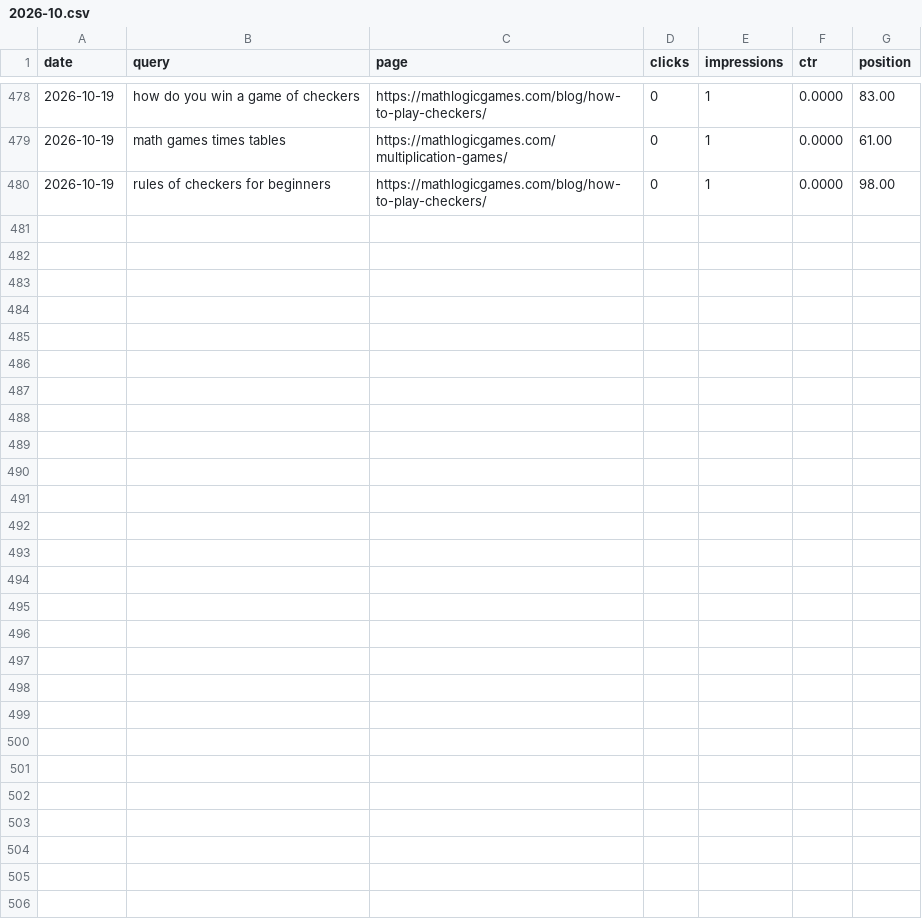
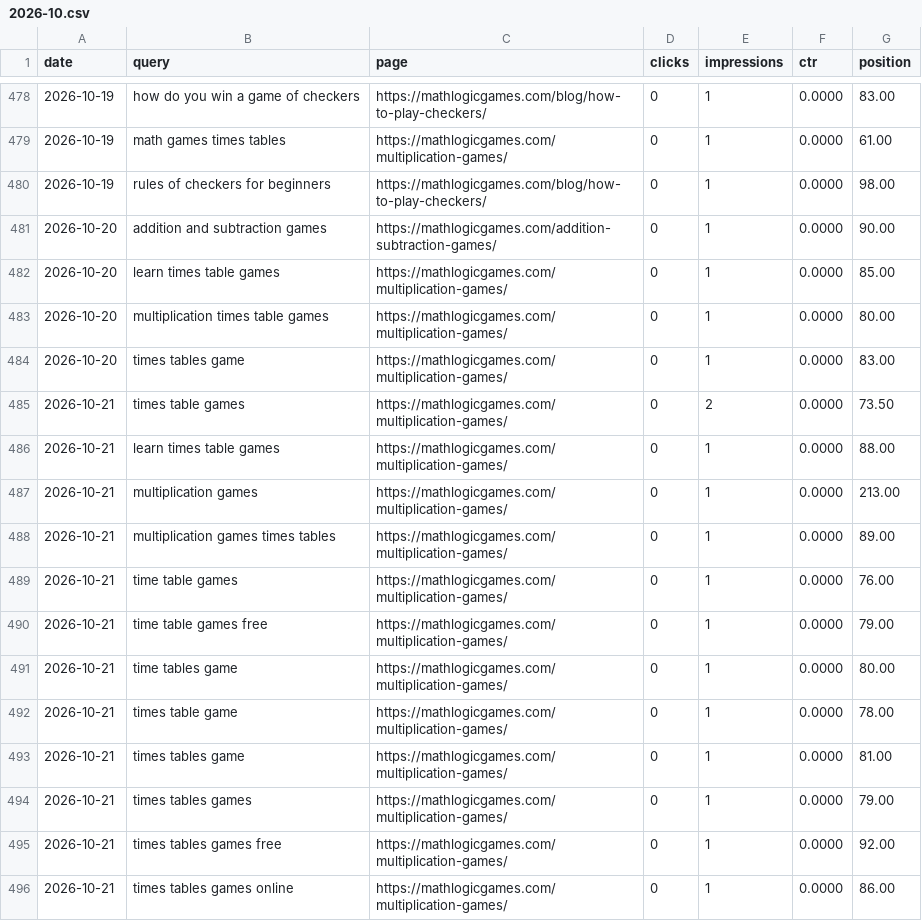
Before and after one commit to thanhnt1910/gsc-data, a CSV file: data/queries/2026-10.csv, drawn as a sheet; only a part is shown, gaps mark what is left out; the diff names each change by its address in the sheet, - before the commit and + after, or states it on an @@ line.

```diff
--- a/data/queries/2026-10.csv
+++ b/data/queries/2026-10.csv
+row 481: 2026-10-20 | addition and subtraction games | https://mathlogicgames.com/addition-subtraction-games/ | 0 | 1 | 0.0000 | 90.00
+row 482: 2026-10-20 | learn times table games | https://mathlogicgames.com/multiplication-games/ | 0 | 1 | 0.0000 | 85.00
+row 483: 2026-10-20 | multiplication times table games | https://mathlogicgames.com/multiplication-games/ | 0 | 1 | 0.0000 | 80.00
+row 484: 2026-10-20 | times tables game | https://mathlogicgames.com/multiplication-games/ | 0 | 1 | 0.0000 | 83.00
+row 485: 2026-10-21 | times table games | https://mathlogicgames.com/multiplication-games/ | 0 | 2 | 0.0000 | 73.50
+row 486: 2026-10-21 | learn times table games | https://mathlogicgames.com/multiplication-games/ | 0 | 1 | 0.0000 | 88.00
+row 487: 2026-10-21 | multiplication games | https://mathlogicgames.com/multiplication-games/ | 0 | 1 | 0.0000 | 213.00
+row 488: 2026-10-21 | multiplication games times tables | https://mathlogicgames.com/multiplication-games/ | 0 | 1 | 0.0000 | 89.00
+row 489: 2026-10-21 | time table games | https://mathlogicgames.com/multiplication-games/ | 0 | 1 | 0.0000 | 76.00
+row 490: 2026-10-21 | time table games free | https://mathlogicgames.com/multiplication-games/ | 0 | 1 | 0.0000 | 79.00
+row 491: 2026-10-21 | time tables game | https://mathlogicgames.com/multiplication-games/ | 0 | 1 | 0.0000 | 80.00
+row 492: 2026-10-21 | times table game | https://mathlogicgames.com/multiplication-games/ | 0 | 1 | 0.0000 | 78.00
+row 493: 2026-10-21 | times tables game | https://mathlogicgames.com/multiplication-games/ | 0 | 1 | 0.0000 | 81.00
+row 494: 2026-10-21 | times tables games | https://mathlogicgames.com/multiplication-games/ | 0 | 1 | 0.0000 | 79.00
+row 495: 2026-10-21 | times tables games free | https://mathlogicgames.com/multiplication-games/ | 0 | 1 | 0.0000 | 92.00
+row 496: 2026-10-21 | times tables games online | https://mathlogicgames.com/multiplication-games/ | 0 | 1 | 0.0000 | 86.00
```
Also changed, not shown: data/countries/2026-10.csv, data/ga4/events/2026-10.csv, 9 other files.
